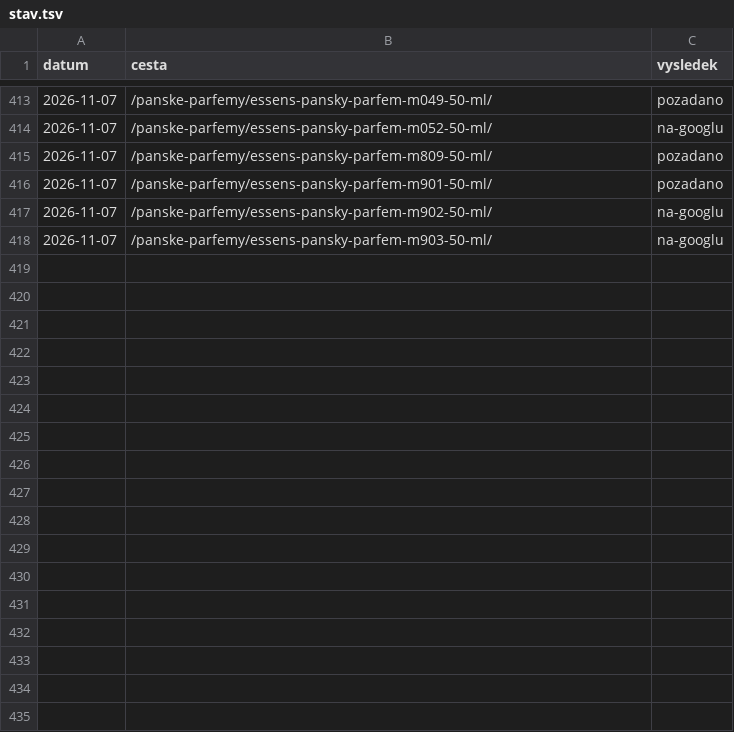
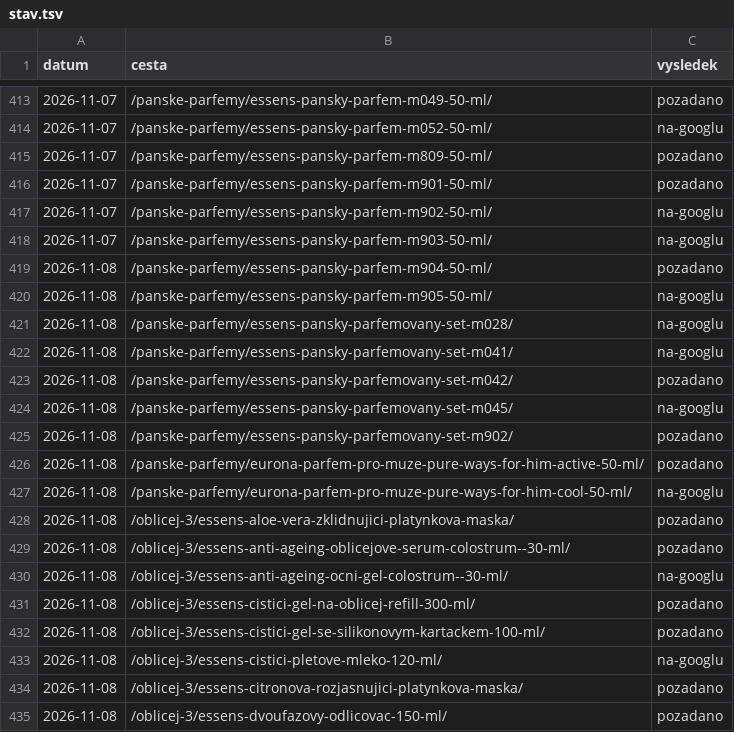
Before and after one commit to Stzboril/kosmetikaeva-sklad, a TSV file: work/indexace/stav.tsv, drawn as a sheet; only a part is shown, gaps mark what is left out.

```diff
--- a/work/indexace/stav.tsv
+++ b/work/indexace/stav.tsv
@@ -418 +418,18 @@ datum	cesta	vysledek
 2026-11-07	/panske-parfemy/essens-pansky-parfem-m903-50-ml/	na-googlu
+2026-11-08	/panske-parfemy/essens-pansky-parfem-m904-50-ml/	pozadano
+2026-11-08	/panske-parfemy/essens-pansky-parfem-m905-50-ml/	na-googlu
+2026-11-08	/panske-parfemy/essens-pansky-parfemovany-set-m028/	na-googlu
+2026-11-08	/panske-parfemy/essens-pansky-parfemovany-set-m041/	na-googlu
+2026-11-08	/panske-parfemy/essens-pansky-parfemovany-set-m042/	pozadano
+2026-11-08	/panske-parfemy/essens-pansky-parfemovany-set-m045/	na-googlu
+2026-11-08	/panske-parfemy/essens-pansky-parfemovany-set-m902/	pozadano
+2026-11-08	/panske-parfemy/eurona-parfem-pro-muze-pure-ways-for-him-active-50-ml/	pozadano
+2026-11-08	/panske-parfemy/eurona-parfem-pro-muze-pure-ways-for-him-cool-50-ml/	na-googlu
+2026-11-08	/oblicej-3/essens-aloe-vera-zklidnujici-platynkova-maska/	pozadano
+2026-11-08	/oblicej-3/essens-anti-ageing-oblicejove-serum-colostrum--30-ml/	pozadano
+2026-11-08	/oblicej-3/essens-anti-ageing-ocni-gel-colostrum--30-ml/	na-googlu
+2026-11-08	/oblicej-3/essens-cistici-gel-na-oblicej-refill-300-ml/	pozadano
+2026-11-08	/oblicej-3/essens-cistici-gel-se-silikonovym-kartackem-100-ml/	pozadano
+2026-11-08	/oblicej-3/essens-cistici-pletove-mleko-120-ml/	na-googlu
+2026-11-08	/oblicej-3/essens-citronova-rozjasnujici-platynkova-maska/	pozadano
+2026-11-08	/oblicej-3/essens-dvoufazovy-odlicovac-150-ml/	pozadano
```
